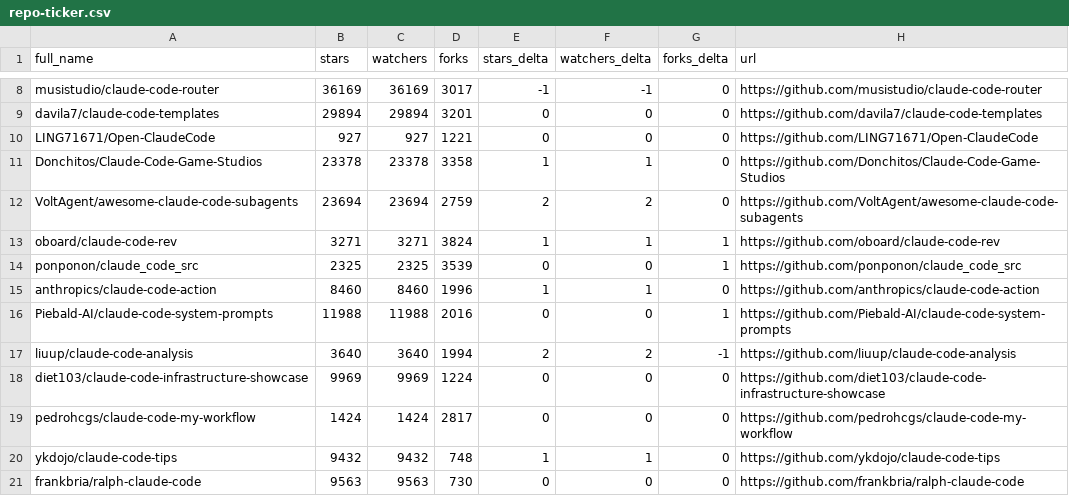
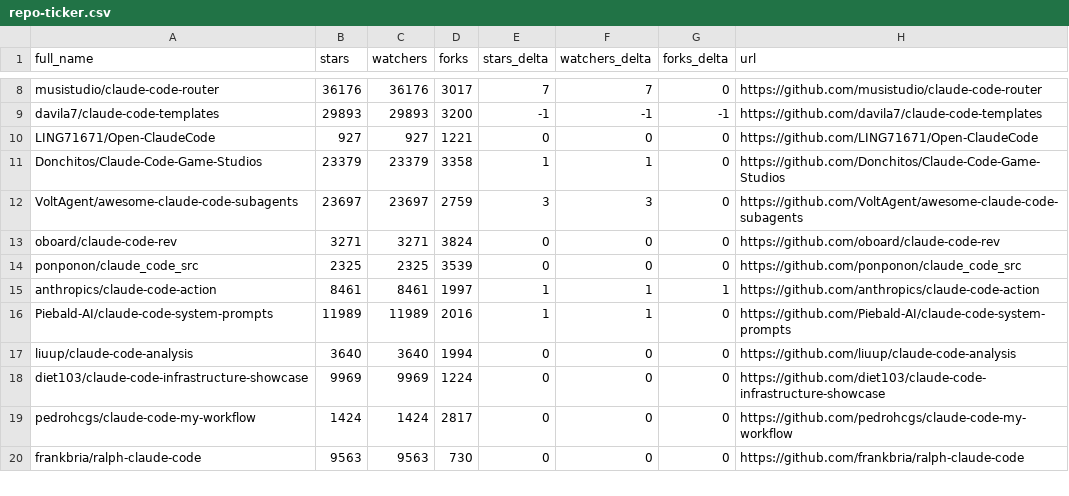
Before and after one commit to Jord5s/awesome-claude-code, a CSV file: data/repo-ticker.csv, drawn as a sheet; only a part is shown, gaps mark what is left out; removed rows and columns are numbered as before the commit, all else as after; the diff covers the shown part only; the diff names each change by its address in the sheet, - before the commit and + after, or states it on an @@ line.

```diff
--- a/data/repo-ticker.csv
+++ b/data/repo-ticker.csv
-B8 (stars): 36169
+B8 (stars): 36176
-C8 (watchers): 36169
+C8 (watchers): 36176
-E8 (stars_delta): -1
+E8 (stars_delta): 7
-F8 (watchers_delta): -1
+F8 (watchers_delta): 7
-B9 (stars): 29894
+B9 (stars): 29893
-C9 (watchers): 29894
+C9 (watchers): 29893
-D9 (forks): 3201
+D9 (forks): 3200
-E9 (stars_delta): 0
+E9 (stars_delta): -1
-F9 (watchers_delta): 0
+F9 (watchers_delta): -1
-G9 (forks_delta): 0
+G9 (forks_delta): -1
-B11 (stars): 23378
+B11 (stars): 23379
-C11 (watchers): 23378
+C11 (watchers): 23379
-B12 (stars): 23694
+B12 (stars): 23697
-C12 (watchers): 23694
+C12 (watchers): 23697
-E12 (stars_delta): 2
+E12 (stars_delta): 3
-F12 (watchers_delta): 2
+F12 (watchers_delta): 3
-E13 (stars_delta): 1
+E13 (stars_delta): 0
-F13 (watchers_delta): 1
+F13 (watchers_delta): 0
-G13:G14 (forks_delta): 1
+G13:G14 (forks_delta): 0
-B15 (stars): 8460
+B15 (stars): 8461
-C15 (watchers): 8460
+C15 (watchers): 8461
-D15 (forks): 1996
+D15 (forks): 1997
-G15 (forks_delta): 0
+G15 (forks_delta): 1
-B16 (stars): 11988
+B16 (stars): 11989
-C16 (watchers): 11988
+C16 (watchers): 11989
-E16 (stars_delta): 0
+E16 (stars_delta): 1
-F16 (watchers_delta): 0
+F16 (watchers_delta): 1
-G16 (forks_delta): 1
+G16 (forks_delta): 0
-E17 (stars_delta): 2
+E17 (stars_delta): 0
-F17 (watchers_delta): 2
+F17 (watchers_delta): 0
-G17 (forks_delta): -1
+G17 (forks_delta): 0
-row 20: ykdojo/claude-code-tips | 9432 | 9432 | 748 | 1 | 1 | 0 | https://github.com/ykdojo/claude-code-tips
```
Also changed, not shown: 3 added rows, 2 removed rows, 4 moved rows and 112 edited cells elsewhere in this file, 2 other files.
